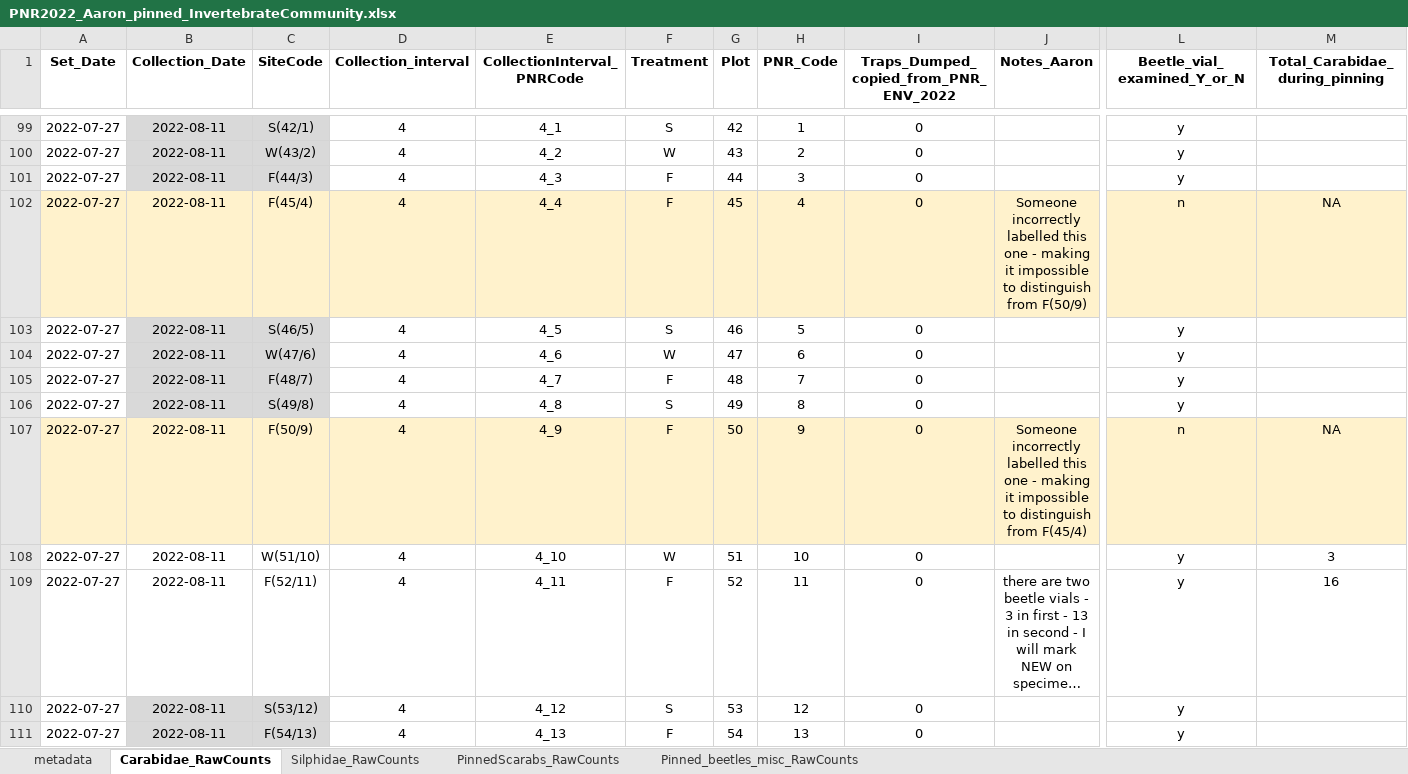
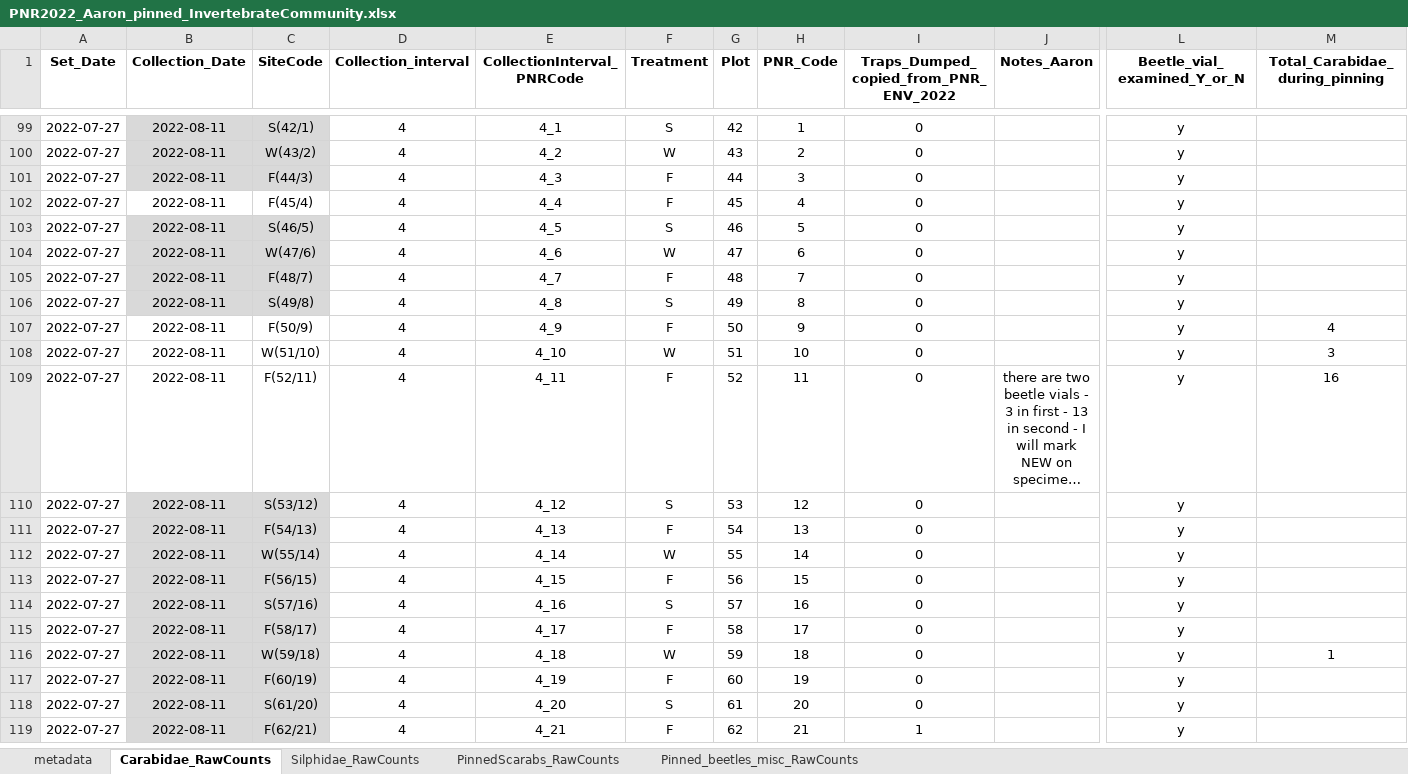
Before and after one commit to KPerryLab/PNR_Beetles, an Excel workbook: PNR_Raw_Data/PNR2022_Aaron_pinned_InvertebrateCommunity.xlsx, sheet Carabidae_RawCounts, drawn as a sheet; only a part is shown, gaps mark what is left out; the shorter side is filled out with more unchanged rows; long unchanged cells end in …; values as stored, in another font and other column widths than the file's, no borders; removed rows and columns are numbered as before the commit, all else as after; rows hold the shown columns only; the diff names each change by its address in the sheet, - before the commit and + after, or states it on an @@ line.

Commit message:
Update PNR2022_Aaron_pinned_InvertebrateCommunity.xlsx
Enter data for previously missing vials

```diff
--- a/PNR_Raw_Data/PNR2022_Aaron_pinned_InvertebrateCommunity.xlsx (sheet Carabidae_RawCounts)
+++ b/PNR_Raw_Data/PNR2022_Aaron_pinned_InvertebrateCommunity.xlsx (sheet Carabidae_RawCounts)
-row 102: 2022-07-27 | 2022-08-11 | F(45/4) | 4 | 4_4 | F | 45 | 4 | 0 | Someone incorrectly labelled this one - making it impossible to distinguish from F(50/9) | n | NA
+row 102: 2022-07-27 | 2022-08-11 | F(45/4) | 4 | 4_4 | F | 45 | 4 | 0 |  | y
-row 107: 2022-07-27 | 2022-08-11 | F(50/9) | 4 | 4_9 | F | 50 | 9 | 0 | Someone incorrectly labelled this one - making it impossible to distinguish from F(45/4) | n | NA
+row 107: 2022-07-27 | 2022-08-11 | F(50/9) | 4 | 4_9 | F | 50 | 9 | 0 |  | y | 4
```
